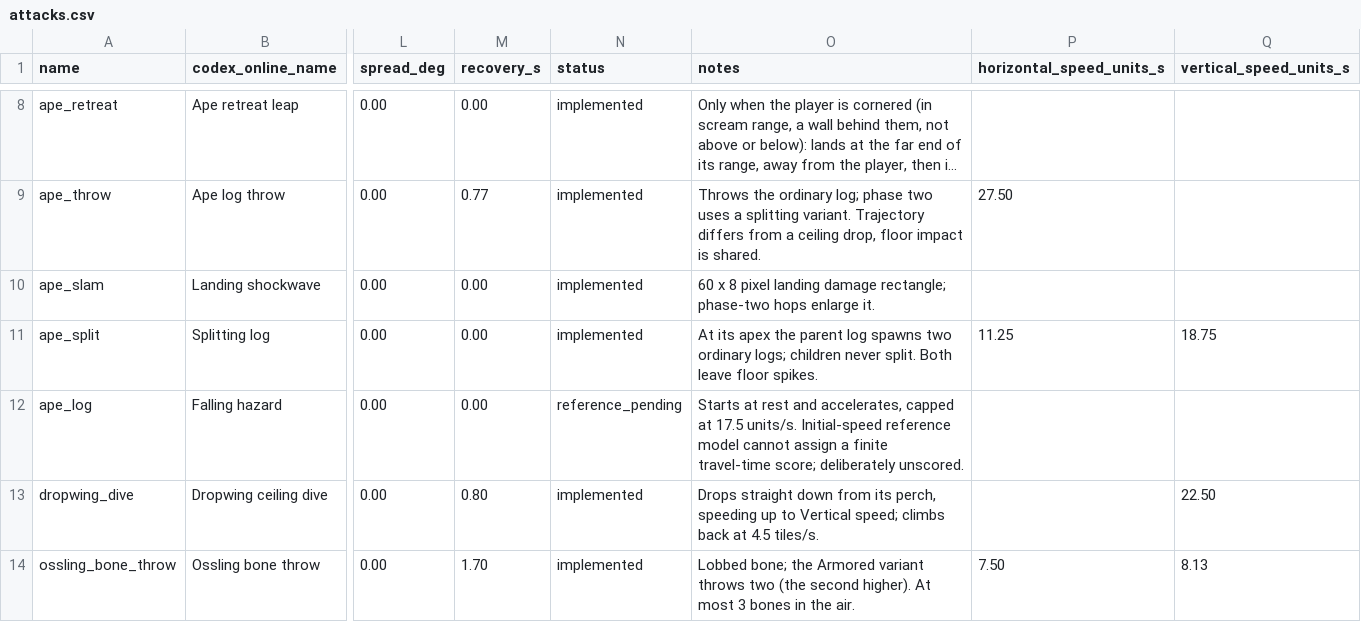
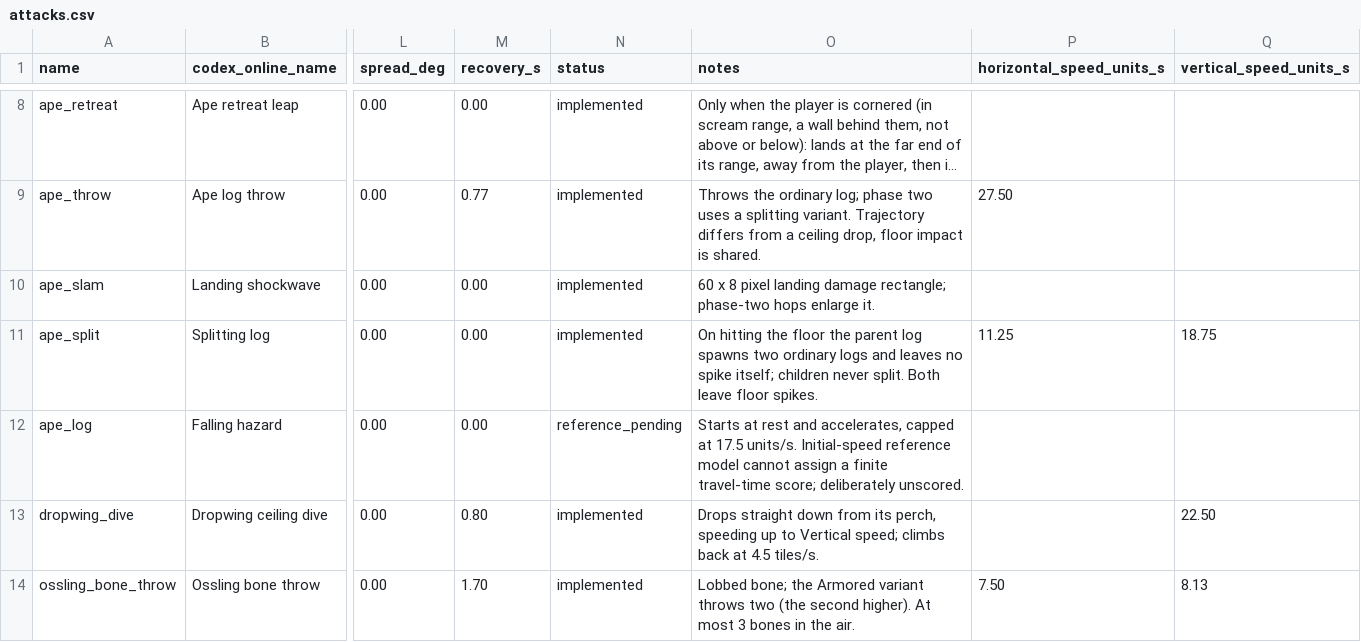
Before and after one commit to Viridjan/bethe-knight, a CSV file: data/attacks.csv, drawn as a sheet; only a part is shown, gaps mark what is left out; long unchanged cells end in …; the diff names each change by its address in the sheet, - before the commit and + after, or states it on an @@ line.

```diff
--- a/data/attacks.csv
+++ b/data/attacks.csv
-O11 (notes): At its apex the parent log spawns two ordinary logs; children never…
+O11 (notes): On hitting the floor the parent log spawns two ordinary logs and leaves no spike itself; children never…
```
Also changed, not shown: 22 other files.
